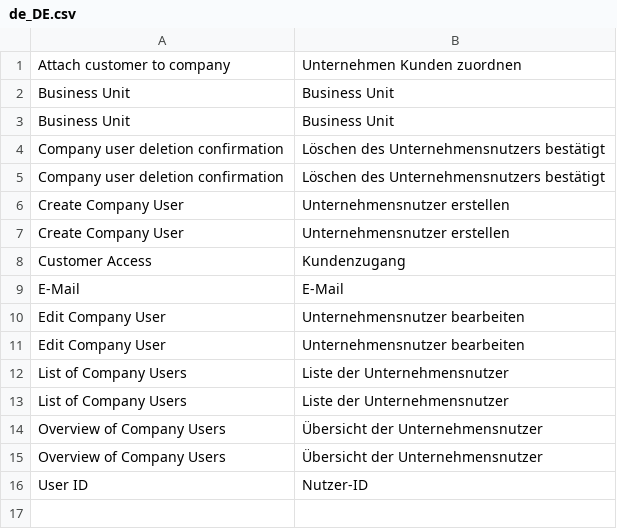
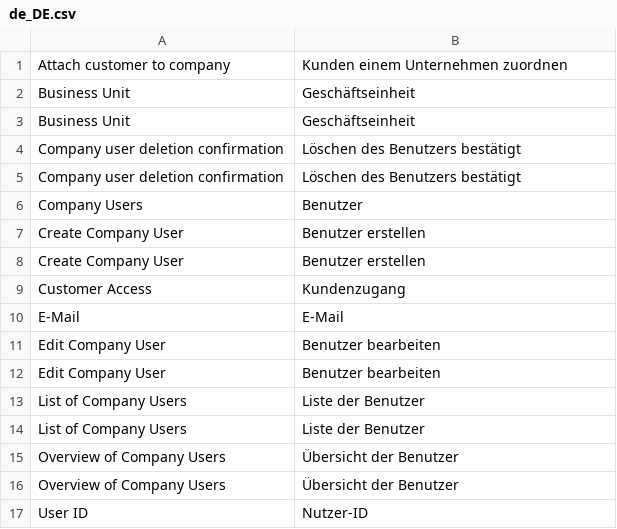
Before and after one commit to spryker/company-user-gui, a CSV file: data/translation/Zed/de_DE.csv, drawn as a sheet.

Commit message:
cc-2717 integrated translations files to its modules

```diff
--- a/data/translation/Zed/de_DE.csv
+++ b/data/translation/Zed/de_DE.csv
@@ -1,16 +1,17 @@
-"Attach customer to company","Unternehmen Kunden zuordnen"
-"Business Unit","Business Unit"
-"Business Unit","Business Unit"
-"Company user deletion confirmation","Löschen des Unternehmensnutzers bestätigt"
-"Company user deletion confirmation","Löschen des Unternehmensnutzers bestätigt"
-"Create Company User","Unternehmensnutzer erstellen"
-"Create Company User","Unternehmensnutzer erstellen"
+"Attach customer to company","Kunden einem Unternehmen zuordnen"
+"Business Unit",Geschäftseinheit
+"Business Unit",Geschäftseinheit
+"Company user deletion confirmation","Löschen des Benutzers bestätigt"
+"Company user deletion confirmation","Löschen des Benutzers bestätigt"
+"Company Users",Benutzer
+"Create Company User","Benutzer erstellen"
+"Create Company User","Benutzer erstellen"
 "Customer Access",Kundenzugang
 E-Mail,E-Mail
-"Edit Company User","Unternehmensnutzer bearbeiten"
-"Edit Company User","Unternehmensnutzer bearbeiten"
-"List of Company Users","Liste der Unternehmensnutzer"
-"List of Company Users","Liste der Unternehmensnutzer"
-"Overview of Company Users","Übersicht der Unternehmensnutzer"
-"Overview of Company Users","Übersicht der Unternehmensnutzer"
+"Edit Company User","Benutzer bearbeiten"
+"Edit Company User","Benutzer bearbeiten"
+"List of Company Users","Liste der Benutzer"
+"List of Company Users","Liste der Benutzer"
+"Overview of Company Users","Übersicht der Benutzer"
+"Overview of Company Users","Übersicht der Benutzer"
 "User ID",Nutzer-ID
```
Also changed, not shown: data/translation/Zed/en_US.csv.
